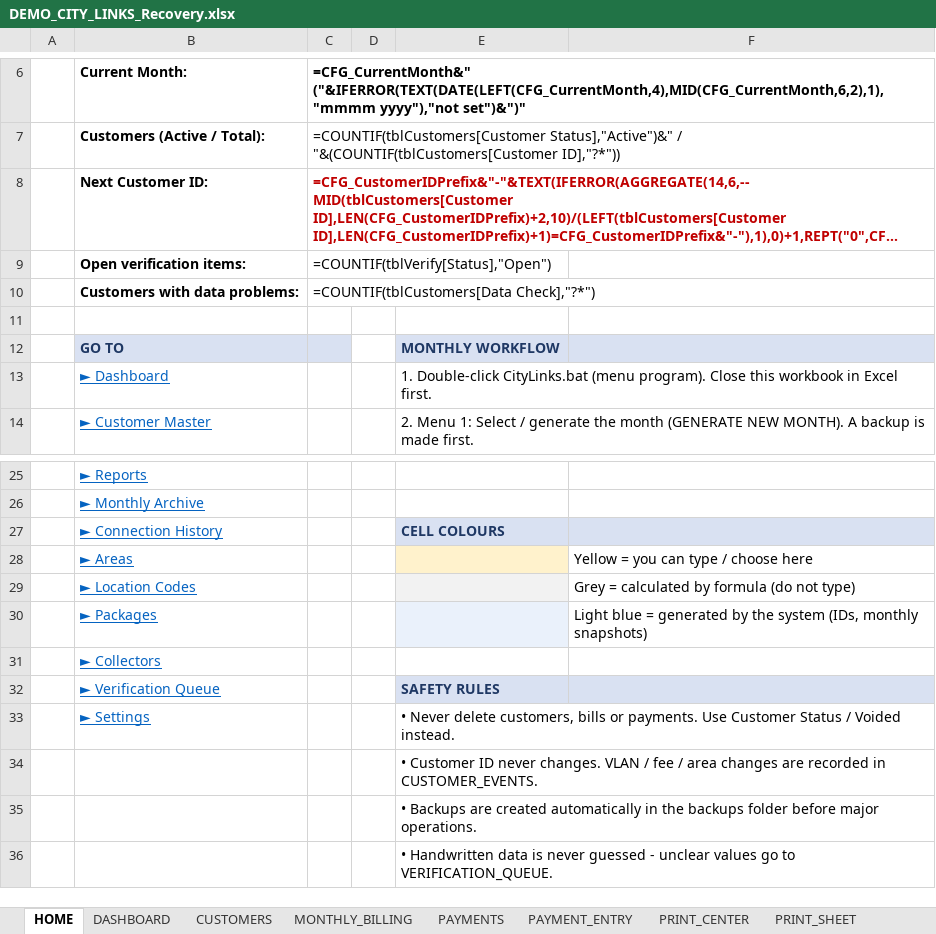
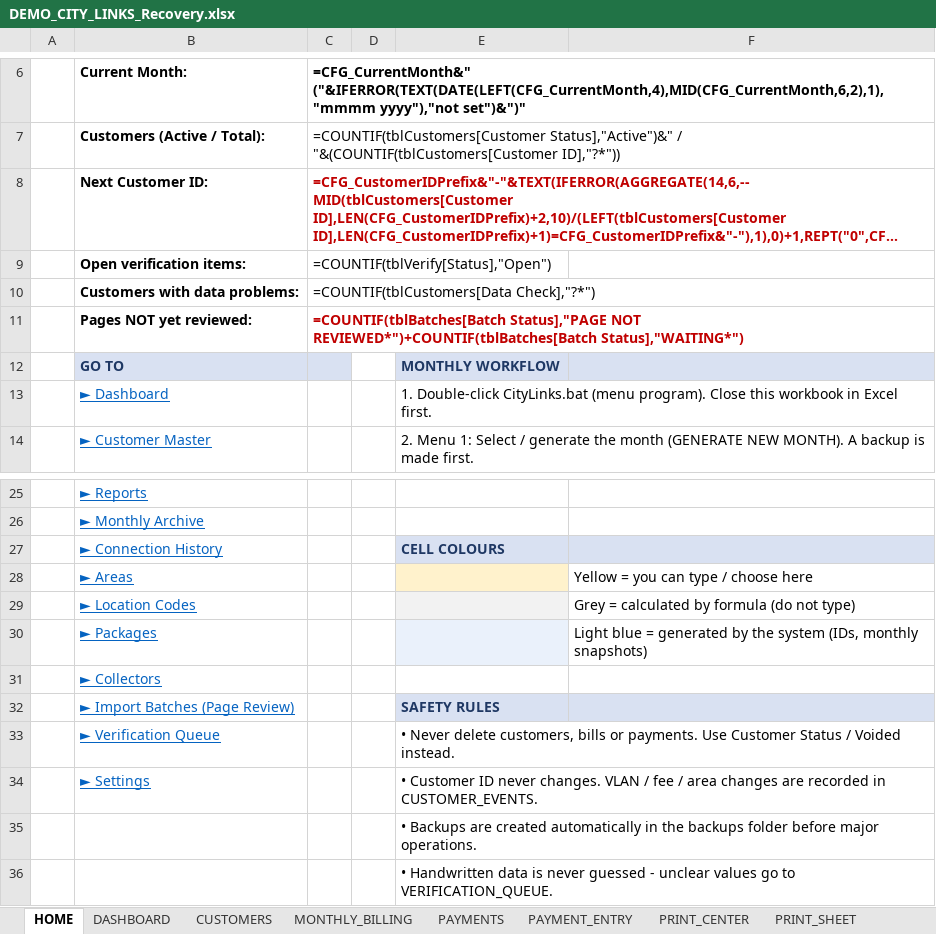
Before and after one commit to Rix10129/Poultry-, an Excel workbook: CITY_LINKS_RECOVERY/data/DEMO_CITY_LINKS_Recovery.xlsx, sheet HOME, drawn as a sheet; only a part is shown, gaps mark what is left out; long unchanged cells end in …; values as stored, in another font and other column widths than the file's, no borders; formulas without a stored value are shown as written; removed rows and columns are numbered as before the commit, all else as after; the diff names each change by its address in the sheet, - before the commit and + after, or states it on an @@ line.

```diff
--- a/CITY_LINKS_RECOVERY/data/DEMO_CITY_LINKS_Recovery.xlsx (sheet HOME)
+++ b/CITY_LINKS_RECOVERY/data/DEMO_CITY_LINKS_Recovery.xlsx (sheet HOME)
-row 11: (empty)
+row 11:  | Pages NOT yet reviewed: | =COUNTIF(tblBatches[Batch Status],"PAGE NOT REVIEWED*")+COUNTIF(tblBatches[Batch Status],"WAITING*")
+row 32:  | ► Import Batches (Page Review) |  |  | SAFETY RULES
-E33: SAFETY RULES
+E33: • Never delete customers, bills or payments. Use Customer Status / Voided instead.
-E33:F33 fill: #D9E1F2
+E33:F33 fill: none
@@ E33 bold: on → off, text colour: #1F3864 → black @@
-E34: • Never delete customers, bills or payments. Use Customer Status / Voided instead.
+E34: • Customer ID never changes. VLAN / fee / area changes are recorded in CUSTOMER_EVENTS.
-row 34:  |  |  |  | • Customer ID never changes. VLAN / fee / area changes are recorded in CUSTOMER_EVENTS.
```
Also changed, not shown: sheet PAYMENTS, sheet MONTHLY_BILLING, sheet CUSTOMER_EVENTS, sheet MONTHS, other sheet tabs, 11 other files.
